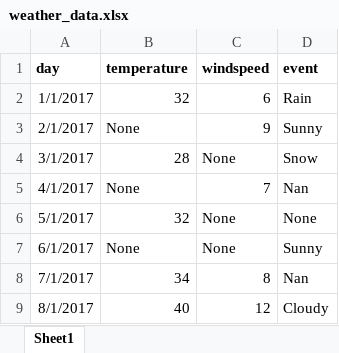
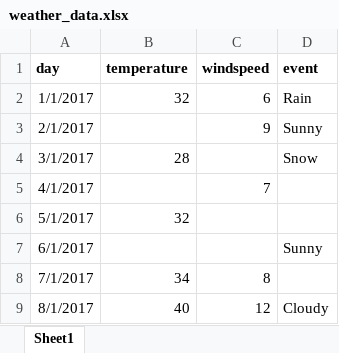
Before and after one commit to rashmi-fit/coder, an Excel workbook: usingPandas/weather_data.xlsx, sheet Sheet1, drawn as a sheet; values as stored, in another font and other column widths than the file's, no borders; the diff names each change by its address in the sheet, - before the commit and + after, or states it on an @@ line.

Commit message:
[RM] practice on datasets for basic questions

```diff
--- a/usingPandas/weather_data.xlsx (sheet Sheet1)
+++ b/usingPandas/weather_data.xlsx (sheet Sheet1)
-B3 (temperature): None
+B3 (temperature): (empty)
-C4 (windspeed): None
+C4 (windspeed): (empty)
-B5 (temperature): None
+B5 (temperature): (empty)
-D5 (event): Nan
+D5 (event): (empty)
-C6:C7 (windspeed): None
+C6:C7 (windspeed): (empty)
-D6 (event): None
+D6 (event): (empty)
-B7 (temperature): None
+B7 (temperature): (empty)
-D8 (event): Nan
+D8 (event): (empty)
```
Also changed, not shown: 4 other files.
